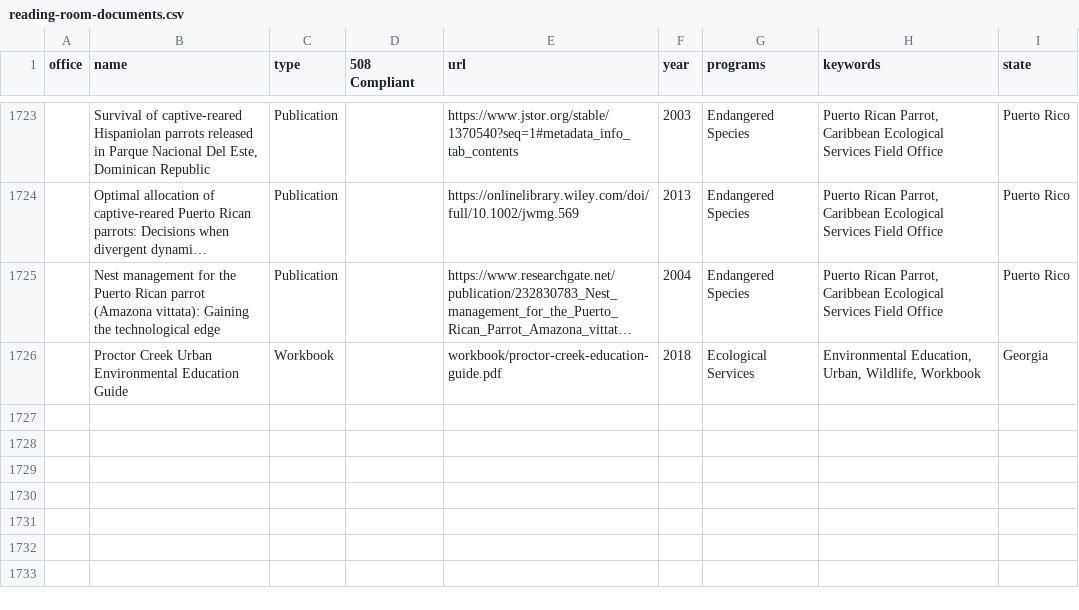
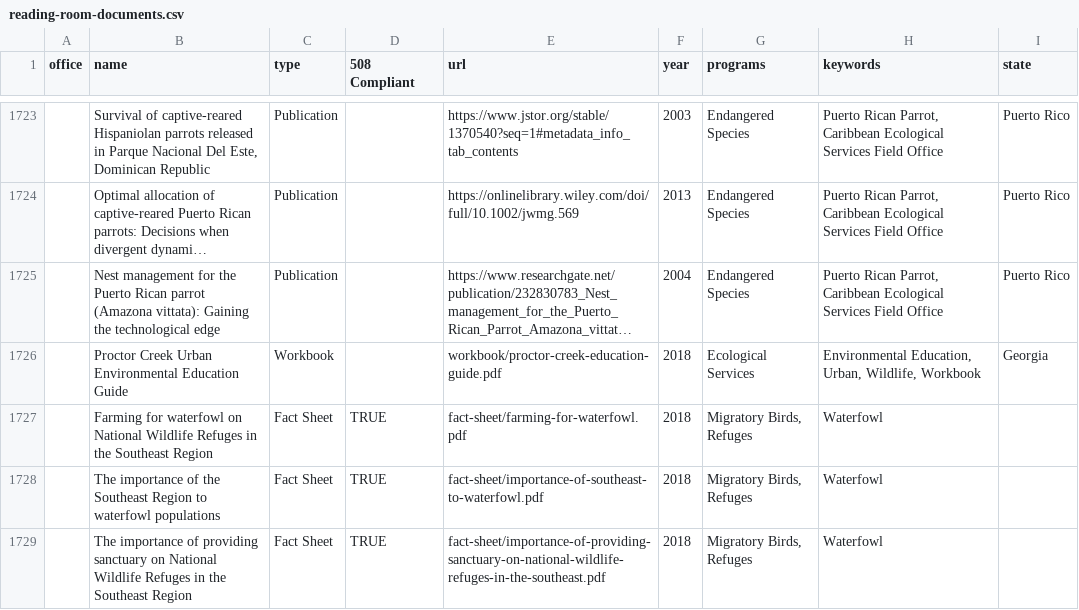
Before and after one commit to ktaylor63/southeast, a CSV file: src/data/reading-room-documents.csv, drawn as a sheet; only a part is shown, gaps mark what is left out; long unchanged cells end in …; the diff names each change by its address in the sheet, - before the commit and + after, or states it on an @@ line.

Commit message:
Add waterfowl fact sheets

```diff
--- a/src/data/reading-room-documents.csv
+++ b/src/data/reading-room-documents.csv
+row 1727:  | Farming for waterfowl on National Wildlife Refuges in the Southeast Region | Fact Sheet | TRUE | fact-sheet/farming-for-waterfowl.pdf | 2018 | Migratory Birds, Refuges | Waterfowl
+row 1728:  | The importance of the Southeast Region to waterfowl populations | Fact Sheet | TRUE | fact-sheet/importance-of-southeast-to-waterfowl.pdf | 2018 | Migratory Birds, Refuges | Waterfowl
+row 1729:  | The importance of providing sanctuary on National Wildlife Refuges in the Southeast Region | Fact Sheet | TRUE | fact-sheet/importance-of-providing-sanctuary-on-national-wildlife-refuges-in-the-southeast.pdf | 2018 | Migratory Birds, Refuges | Waterfowl
```
Also changed, not shown: 3 other files.
